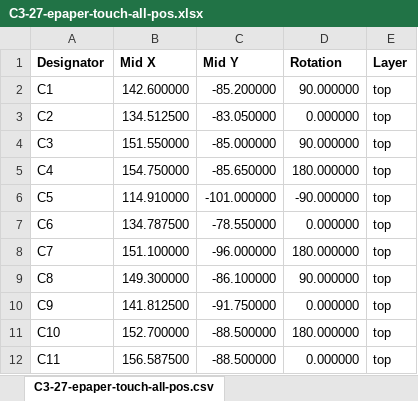
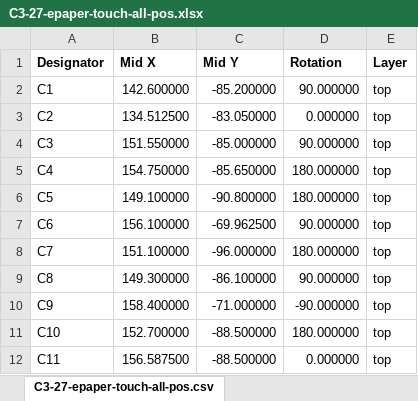
Before and after one commit to martinberlin/H-spi-adapters, an Excel workbook: C3-27-epaper-touch/production/C3-27-epaper-touch-all-pos.xlsx, sheet C3-27-epaper-touch-all-pos.csv, drawn as a sheet; only a part is shown; values as stored, in another font and other column widths than the file's, no borders; the diff covers the shown part only; the diff names each change by its address in the sheet, - before the commit and + after, or states it on an @@ line.

```diff
--- a/C3-27-epaper-touch/production/C3-27-epaper-touch-all-pos.xlsx (sheet C3-27-epaper-touch-all-pos.csv)
+++ b/C3-27-epaper-touch/production/C3-27-epaper-touch-all-pos.xlsx (sheet C3-27-epaper-touch-all-pos.csv)
-B6 (Mid X): 114.910000
+B6 (Mid X): 149.100000
-C6 (Mid Y): -101.000000
+C6 (Mid Y): -90.800000
-D6 (Rotation): -90.000000
+D6 (Rotation): 180.000000
-B7 (Mid X): 134.787500
+B7 (Mid X): 156.100000
-C7 (Mid Y): -78.550000
+C7 (Mid Y): -69.962500
-D7 (Rotation): 0.000000
+D7 (Rotation): 90.000000
-B10 (Mid X): 141.812500
+B10 (Mid X): 158.400000
-C10 (Mid Y): -91.750000
+C10 (Mid Y): -71.000000
-D10 (Rotation): 0.000000
+D10 (Rotation): -90.000000
```
Also changed, not shown: 7 added rows and 24 edited cells elsewhere in this sheet, C3-27-epaper-touch/production/C3-27-BOM.xlsx, 9 other files.
